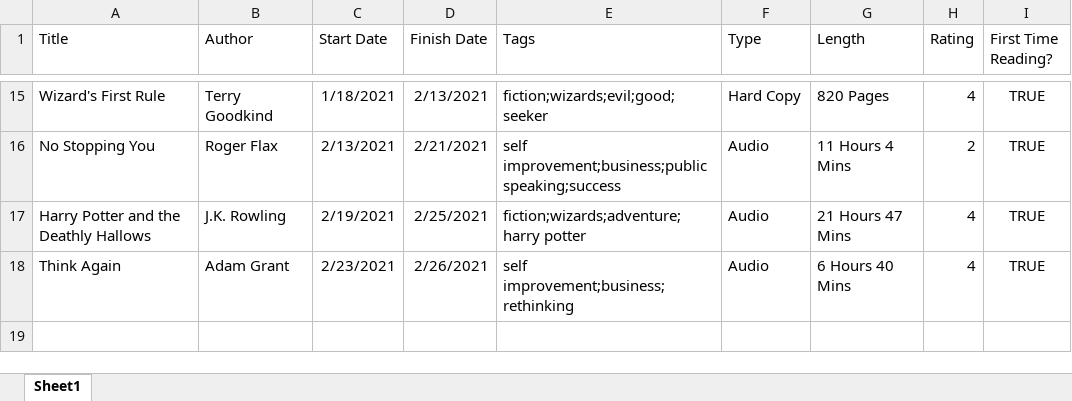
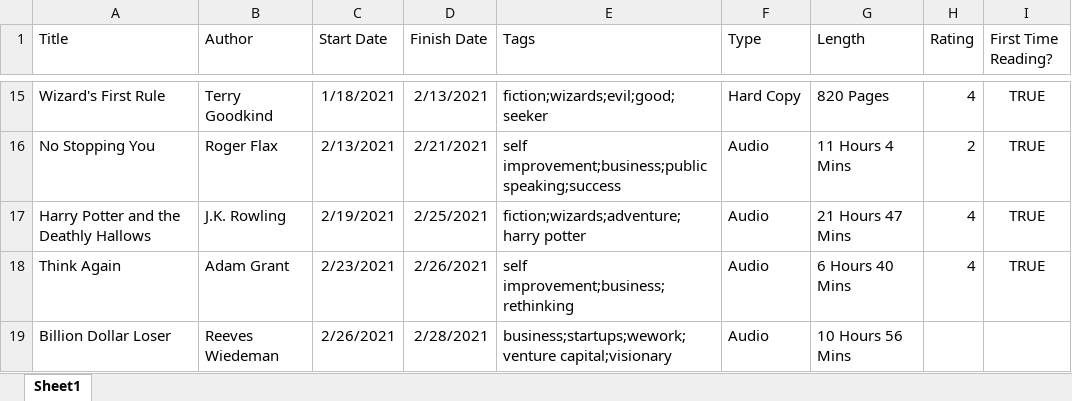
Before and after one commit to zachfloro/reading_list, an Excel workbook: book_list_2021.xlsx, sheet Sheet1, drawn as a sheet; only a part is shown, gaps mark what is left out; values as stored, in another font and other column widths than the file's, no borders; the diff names each change by its address in the sheet, - before the commit and + after, or states it on an @@ line.

Commit message:
added billion dollar loser

```diff
--- a/book_list_2021.xlsx (sheet Sheet1)
+++ b/book_list_2021.xlsx (sheet Sheet1)
+row 19: Billion Dollar Loser | Reeves Wiedeman | 2/26/2021 | 2/28/2021 | business;startups;wework;venture capital;visionary | Audio | 10 Hours 56 Mins
```
